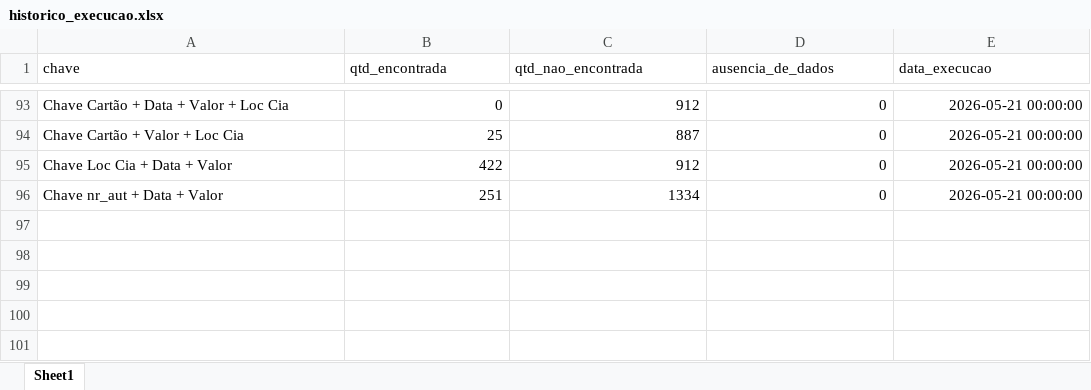
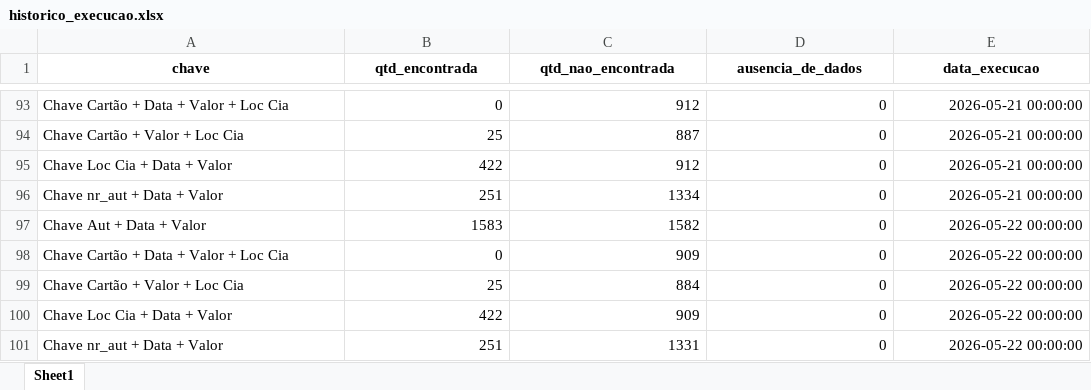
Before and after one commit to Nicolas-Cavalcante/concilia-o-financeira, an Excel workbook: logs/historico_execucao.xlsx, sheet Sheet1, drawn as a sheet; only a part is shown, gaps mark what is left out; values as stored, in another font and other column widths than the file's, no borders; the diff names each change by its address in the sheet, - before the commit and + after, or states it on an @@ line.

```diff
--- a/logs/historico_execucao.xlsx (sheet Sheet1)
+++ b/logs/historico_execucao.xlsx (sheet Sheet1)
@@ A1:E1 bold: off → on, alignment: left → center @@
+row 97: Chave Aut + Data + Valor | 1583 | 1582 | 0 | 2026-05-22 00:00:00
+row 98: Chave Cartão + Data + Valor + Loc Cia | 0 | 909 | 0 | 2026-05-22 00:00:00
+row 99: Chave Cartão + Valor + Loc Cia | 25 | 884 | 0 | 2026-05-22 00:00:00
+row 100: Chave Loc Cia + Data + Valor | 422 | 909 | 0 | 2026-05-22 00:00:00
+row 101: Chave nr_aut + Data + Valor | 251 | 1331 | 0 | 2026-05-22 00:00:00
```
Also changed, not shown: logs/historico_execucao_detalhado.xlsx, outputs/Corretos/Conciliados.xlsx, 6 other files.
